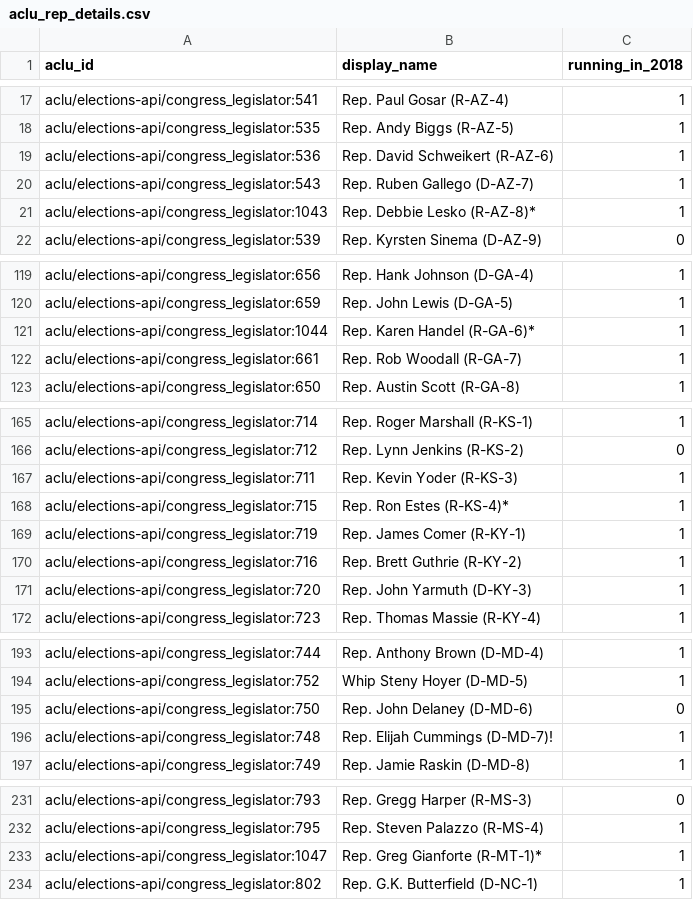
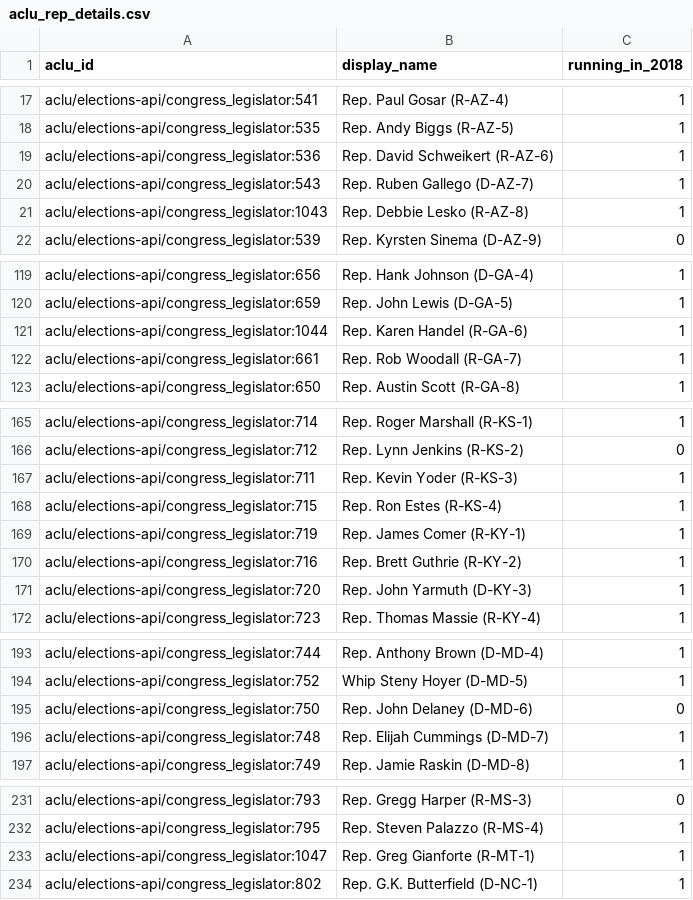
Before and after one commit to aclu-national/elections-api, a CSV file: sources/aclu/aclu_rep_details.csv, drawn as a sheet; only a part is shown, gaps mark what is left out; the diff covers the shown part only.

Commit message:
:wrench: remove ! and * from display_names

```diff
--- a/sources/aclu/aclu_rep_details.csv
+++ b/sources/aclu/aclu_rep_details.csv
@@ -20,3 +20,3 @@ aclu/elections-api/congress_legislator:536,Rep. David Schweikert (R-AZ-6),1
 aclu/elections-api/congress_legislator:543,Rep. Ruben Gallego (D-AZ-7),1
-aclu/elections-api/congress_legislator:1043,Rep. Debbie Lesko (R-AZ-8)*,1
+aclu/elections-api/congress_legislator:1043,Rep. Debbie Lesko (R-AZ-8),1
 aclu/elections-api/congress_legislator:539,Rep. Kyrsten Sinema (D-AZ-9),0
@@ -120,3 +120,3 @@ aclu/elections-api/congress_legislator:656,Rep. Hank Johnson (D-GA-4),1
 aclu/elections-api/congress_legislator:659,Rep. John Lewis (D-GA-5),1
-aclu/elections-api/congress_legislator:1044,Rep. Karen Handel (R-GA-6)*,1
+aclu/elections-api/congress_legislator:1044,Rep. Karen Handel (R-GA-6),1
 aclu/elections-api/congress_legislator:661,Rep. Rob Woodall (R-GA-7),1
@@ -167,3 +167,3 @@ aclu/elections-api/congress_legislator:712,Rep. Lynn Jenkins (R-KS-2),0
 aclu/elections-api/congress_legislator:711,Rep. Kevin Yoder (R-KS-3),1
-aclu/elections-api/congress_legislator:715,Rep. Ron Estes (R-KS-4)*,1
+aclu/elections-api/congress_legislator:715,Rep. Ron Estes (R-KS-4),1
 aclu/elections-api/congress_legislator:719,Rep. James Comer (R-KY-1),1
@@ -195,3 +195,3 @@ aclu/elections-api/congress_legislator:752,Whip Steny Hoyer (D-MD-5),1
 aclu/elections-api/congress_legislator:750,Rep. John Delaney (D-MD-6),0
-aclu/elections-api/congress_legislator:748,Rep. Elijah Cummings (D-MD-7)!,1
+aclu/elections-api/congress_legislator:748,Rep. Elijah Cummings (D-MD-7),1
 aclu/elections-api/congress_legislator:749,Rep. Jamie Raskin (D-MD-8),1
@@ -232,3 +232,3 @@ aclu/elections-api/congress_legislator:793,Rep. Gregg Harper (R-MS-3),0
 aclu/elections-api/congress_legislator:795,Rep. Steven Palazzo (R-MS-4),1
-aclu/elections-api/congress_legislator:1047,Rep. Greg Gianforte (R-MT-1)*,1
+aclu/elections-api/congress_legislator:1047,Rep. Greg Gianforte (R-MT-1),1
 aclu/elections-api/congress_legislator:802,Rep. G.K. Butterfield (D-NC-1),1
```
Also changed, not shown: 10 edited cells elsewhere in this file, sources/aclu/aclu_sen_details.csv.
